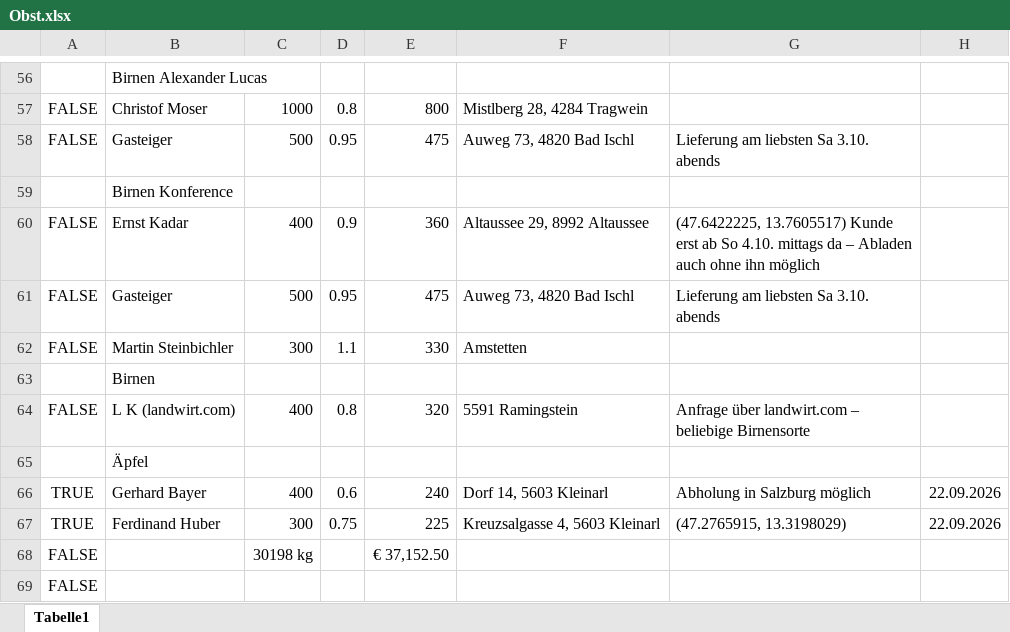
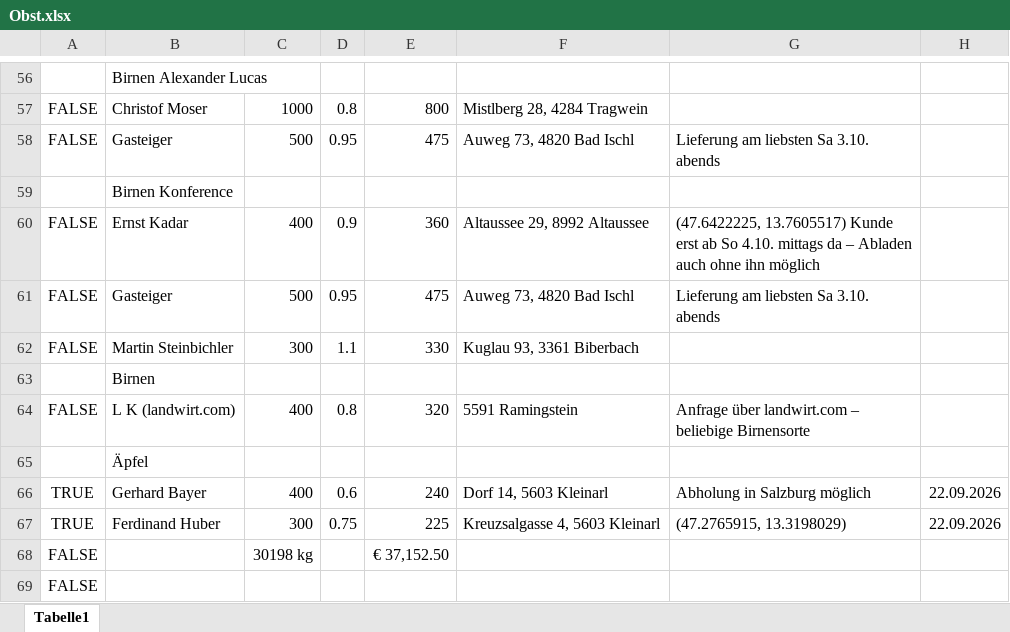
Before and after one commit to Dendak/mapa-rozvozu-ovoce, an Excel workbook: Obst.xlsx, sheet Tabelle1, drawn as a sheet; only a part is shown, gaps mark what is left out; values as stored, in another font and other column widths than the file's, no borders; conditional formats not drawn; the diff names each change by its address in the sheet, - before the commit and + after, or states it on an @@ line.

```diff
--- a/Obst.xlsx (sheet Tabelle1)
+++ b/Obst.xlsx (sheet Tabelle1)
-F62: Amstetten
+F62: Kuglau 93, 3361 Biberbach
```
